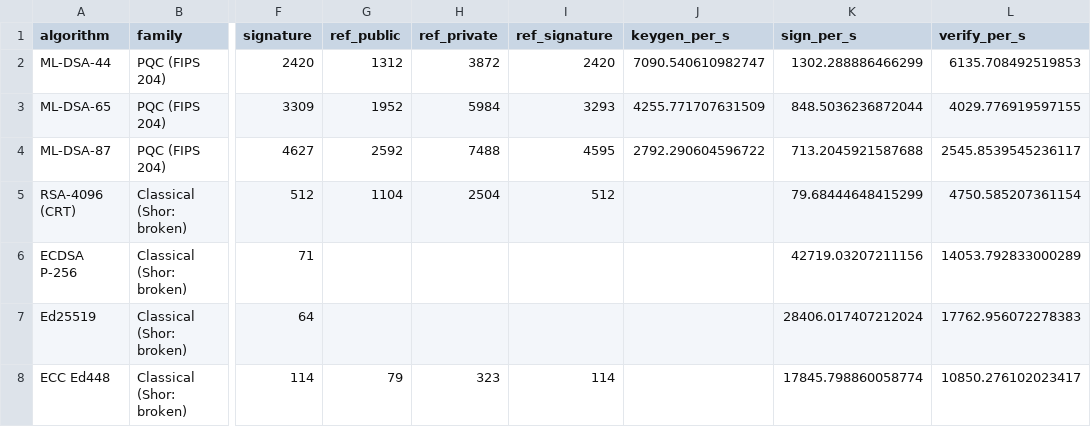
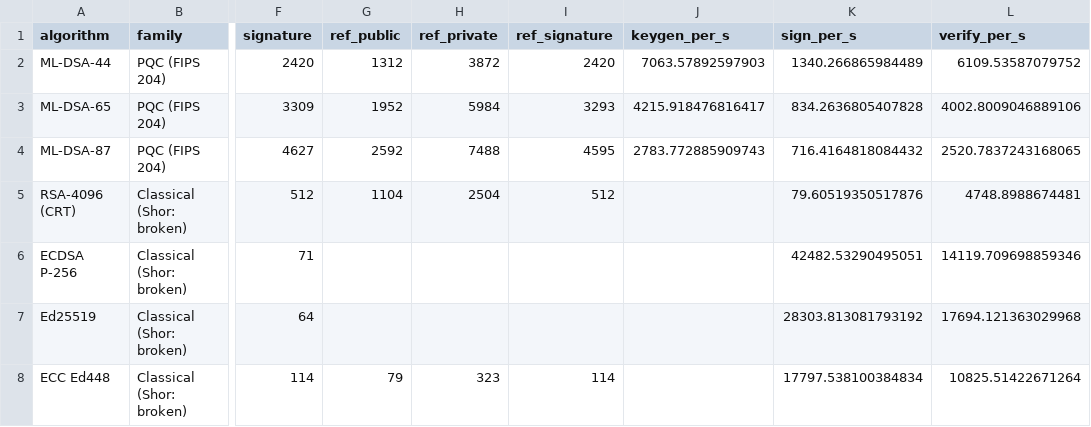
Before and after one commit to AvitiaDev/datathon-pii-redaction, a CSV file: reports/figures_data/qs_signatures.csv, drawn as a sheet; only a part is shown, gaps mark what is left out; the diff names each change by its address in the sheet, - before the commit and + after, or states it on an @@ line.

```diff
--- a/reports/figures_data/qs_signatures.csv
+++ b/reports/figures_data/qs_signatures.csv
-J2 (keygen_per_s): 7090.540610982747
+J2 (keygen_per_s): 7063.57892597903
-K2 (sign_per_s): 1302.288886466299
+K2 (sign_per_s): 1340.266865984489
-L2 (verify_per_s): 6135.708492519853
+L2 (verify_per_s): 6109.53587079752
-J3 (keygen_per_s): 4255.771707631509
+J3 (keygen_per_s): 4215.918476816417
-K3 (sign_per_s): 848.5036236872044
+K3 (sign_per_s): 834.2636805407828
-L3 (verify_per_s): 4029.776919597155
+L3 (verify_per_s): 4002.8009046889106
-J4 (keygen_per_s): 2792.290604596722
+J4 (keygen_per_s): 2783.772885909743
-K4 (sign_per_s): 713.2045921587688
+K4 (sign_per_s): 716.4164818084432
-L4 (verify_per_s): 2545.8539545236117
+L4 (verify_per_s): 2520.7837243168065
-K5 (sign_per_s): 79.68444648415299
+K5 (sign_per_s): 79.60519350517876
-L5 (verify_per_s): 4750.585207361154
+L5 (verify_per_s): 4748.8988674481
-K6 (sign_per_s): 42719.03207211156
+K6 (sign_per_s): 42482.53290495051
-L6 (verify_per_s): 14053.792833000289
+L6 (verify_per_s): 14119.709698859346
-K7 (sign_per_s): 28406.017407212024
+K7 (sign_per_s): 28303.813081793192
-L7 (verify_per_s): 17762.956072278383
+L7 (verify_per_s): 17694.121363029968
-K8 (sign_per_s): 17845.798860058774
+K8 (sign_per_s): 17797.538100384834
-L8 (verify_per_s): 10850.276102023417
+L8 (verify_per_s): 10825.51422671264
```
Also changed, not shown: reports/figures_data/qs_audit.csv, reports/figures_data/qs_inventory.csv, 8 other files.
